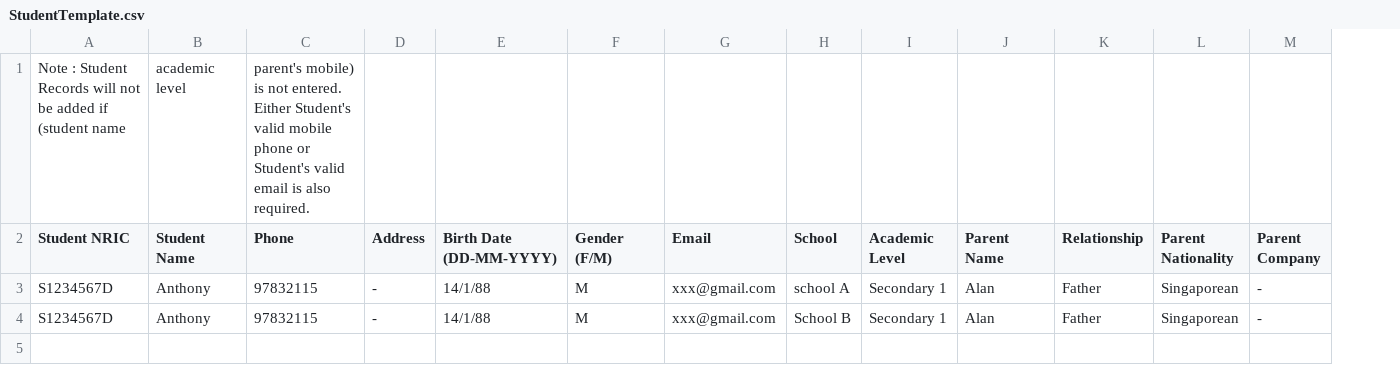
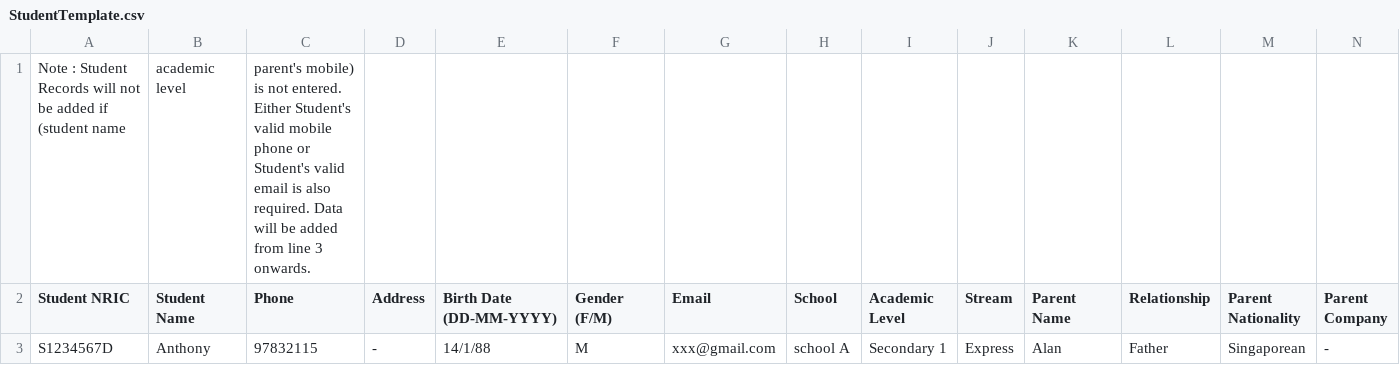
Before and after one commit to TeameXi/Thriving-Stones-Project, a CSV file: SteppingStones/src/main/webapp/assets/StudentTemplate.csv, drawn as a sheet; only a part is shown; removed rows and columns are numbered as before the commit, all else as after; rows hold the shown columns only; the diff names each change by its address in the sheet, - before the commit and + after, or states it on an @@ line.

Commit message:
Add Stream field for student mass upload

```diff
--- a/SteppingStones/src/main/webapp/assets/StudentTemplate.csv
+++ b/SteppingStones/src/main/webapp/assets/StudentTemplate.csv
+column J (Stream), row 3: Express
-C1 (Phone): …also required.
+C1 (Phone): …also required. Data will be added from line 3 onwards.
-row 4: S1234567D | Anthony | 97832115 | - | 14/1/88 | M | xxx@gmail.com | School B | Secondary 1 | Alan | Father | Singaporean | -
```
Also changed, not shown: 3 other files.
